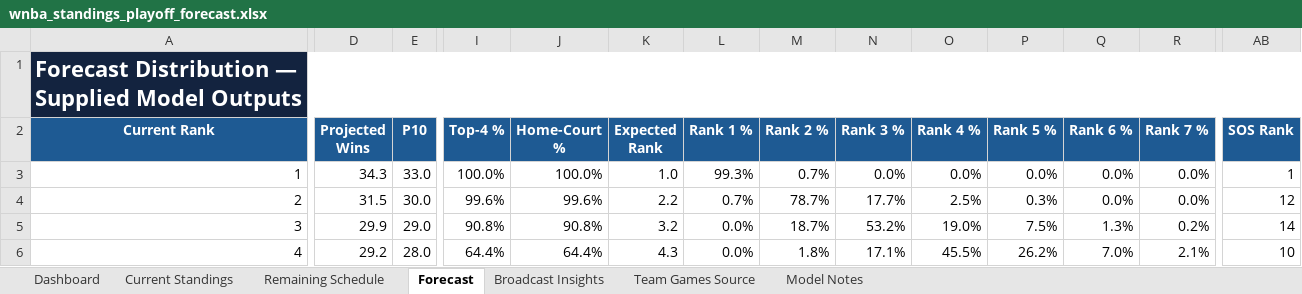
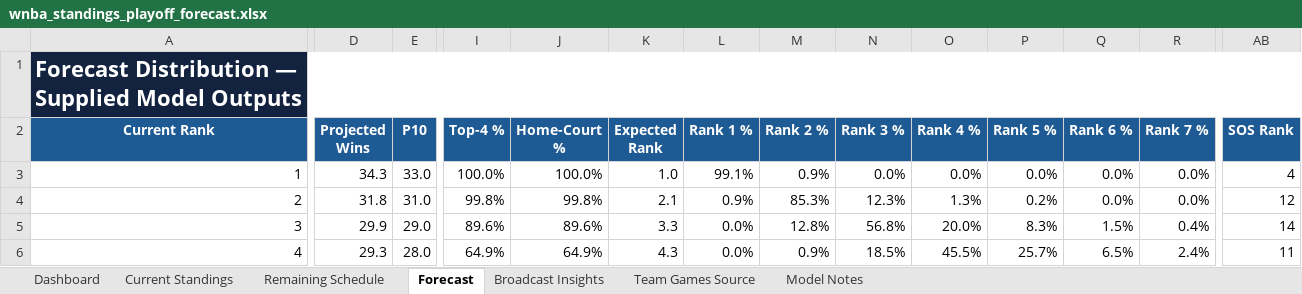
Before and after one commit to kbsmd-sportsmusicdata/wnba-pbpstats-2026-pipeline, an Excel workbook: analysis/standings_playoff_forecast/deliverables/season=2026/latest/wnba_standings_playoff_forecast.xlsx, sheet Forecast, drawn as a sheet; only a part is shown, gaps mark what is left out; values as stored, in another font and other column widths than the file's, no borders; conditional formats and table styles not drawn; the diff covers the shown part only; the diff names each change by its address in the sheet, - before the commit and + after, or states it on an @@ line.

```diff
--- a/analysis/standings_playoff_forecast/deliverables/season=2026/latest/wnba_standings_playoff_forecast.xlsx (sheet Forecast)
+++ b/analysis/standings_playoff_forecast/deliverables/season=2026/latest/wnba_standings_playoff_forecast.xlsx (sheet Forecast)
-L3 (Rank 1 %): 99.3%
+L3 (Rank 1 %): 99.1%
-M3 (Rank 2 %): 0.7%
+M3 (Rank 2 %): 0.9%
-AB3 (SOS Rank): 1
+AB3 (SOS Rank): 4
-D4 (Projected Wins): 31.5
+D4 (Projected Wins): 31.8
-E4 (P10): 30.0
+E4 (P10): 31.0
-I4 (Top-4 %): 99.6%
+I4 (Top-4 %): 99.8%
-J4 (Home-Court %): 99.6%
+J4 (Home-Court %): 99.8%
-K4 (Expected Rank): 2.2
+K4 (Expected Rank): 2.1
-L4 (Rank 1 %): 0.7%
+L4 (Rank 1 %): 0.9%
-M4 (Rank 2 %): 78.7%
+M4 (Rank 2 %): 85.3%
-N4 (Rank 3 %): 17.7%
+N4 (Rank 3 %): 12.3%
-O4 (Rank 4 %): 2.5%
+O4 (Rank 4 %): 1.3%
-P4 (Rank 5 %): 0.3%
+P4 (Rank 5 %): 0.2%
-I5 (Top-4 %): 90.8%
+I5 (Top-4 %): 89.6%
-J5 (Home-Court %): 90.8%
+J5 (Home-Court %): 89.6%
-K5 (Expected Rank): 3.2
+K5 (Expected Rank): 3.3
-M5 (Rank 2 %): 18.7%
+M5 (Rank 2 %): 12.8%
-N5 (Rank 3 %): 53.2%
+N5 (Rank 3 %): 56.8%
-O5 (Rank 4 %): 19.0%
+O5 (Rank 4 %): 20.0%
-P5 (Rank 5 %): 7.5%
+P5 (Rank 5 %): 8.3%
-Q5 (Rank 6 %): 1.3%
+Q5 (Rank 6 %): 1.5%
-R5 (Rank 7 %): 0.2%
+R5 (Rank 7 %): 0.4%
-D6 (Projected Wins): 29.2
+D6 (Projected Wins): 29.3
-I6 (Top-4 %): 64.4%
+I6 (Top-4 %): 64.9%
-J6 (Home-Court %): 64.4%
+J6 (Home-Court %): 64.9%
-M6 (Rank 2 %): 1.8%
+M6 (Rank 2 %): 0.9%
-N6 (Rank 3 %): 17.1%
+N6 (Rank 3 %): 18.5%
-P6 (Rank 5 %): 26.2%
+P6 (Rank 5 %): 25.7%
-Q6 (Rank 6 %): 7.0%
+Q6 (Rank 6 %): 6.5%
-R6 (Rank 7 %): 2.1%
+R6 (Rank 7 %): 2.4%
-AB6 (SOS Rank): 10
+AB6 (SOS Rank): 11
```
Also changed, not shown: 111 edited cells elsewhere in this sheet, sheet Team Games Source, sheet Remaining Schedule, sheet Current Standings, sheet Broadcast Insights, sheet Dashboard, sheet Model Notes, 16 other files.
